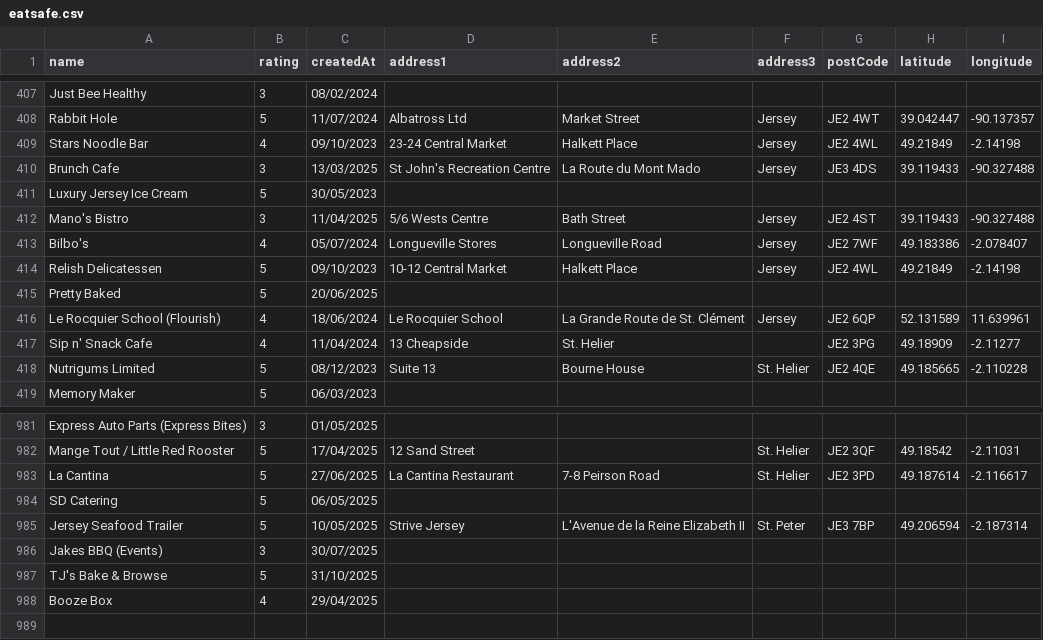
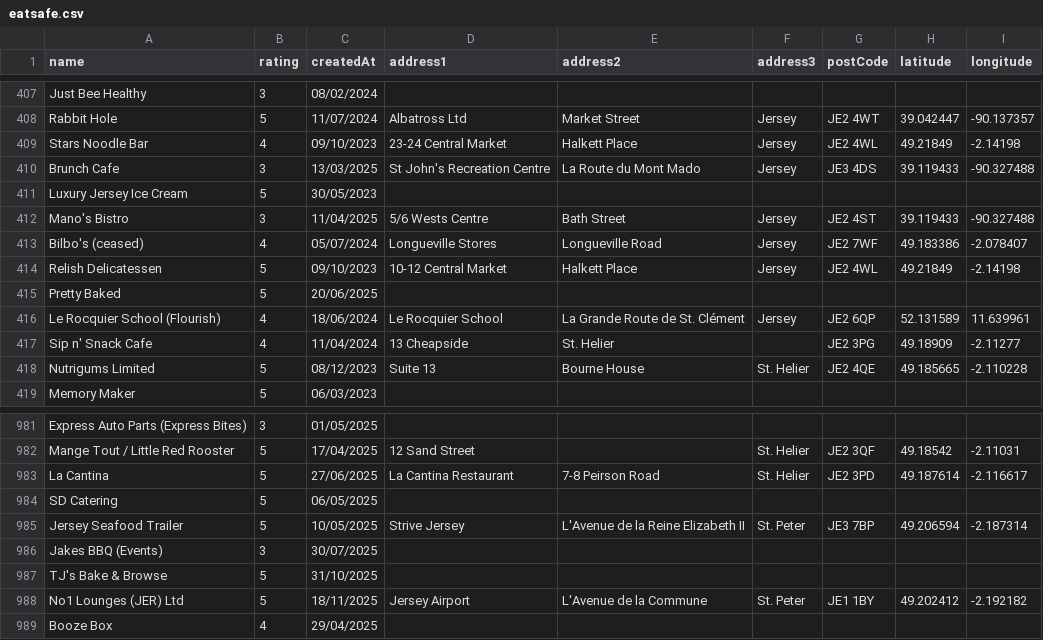
Before and after one commit to glitchjsy/opendata-downloads, a CSV file: data/eatsafe/eatsafe.csv, drawn as a sheet; only a part is shown, gaps mark what is left out.

```diff
--- a/data/eatsafe/eatsafe.csv
+++ b/data/eatsafe/eatsafe.csv
@@ -412,3 +412,3 @@ Luxury Jersey Ice Cream,5,30/05/2023,,,,,,
 Mano's Bistro,3,11/04/2025,5/6 Wests Centre,Bath Street,Jersey,JE2 4ST,39.119433,-90.327488
-Bilbo's,4,05/07/2024,Longueville Stores,Longueville Road,Jersey,JE2 7WF,49.183386,-2.078407
+Bilbo's (ceased),4,05/07/2024,Longueville Stores,Longueville Road,Jersey,JE2 7WF,49.183386,-2.078407
 Relish Delicatessen,5,09/10/2023,10-12 Central Market,Halkett Place,Jersey,JE2 4WL,49.21849,-2.14198
@@ -987,2 +987,3 @@ Jakes BBQ (Events),3,30/07/2025,,,,,,
 TJ's Bake & Browse,5,31/10/2025,,,,,,
+No1 Lounges (JER) Ltd,5,18/11/2025,Jersey Airport,L'Avenue de la Commune,St. Peter,JE1 1BY,49.202412,-2.192182
 Booze Box,4,29/04/2025,,,,,,
```
Also changed, not shown: 6 other files.
